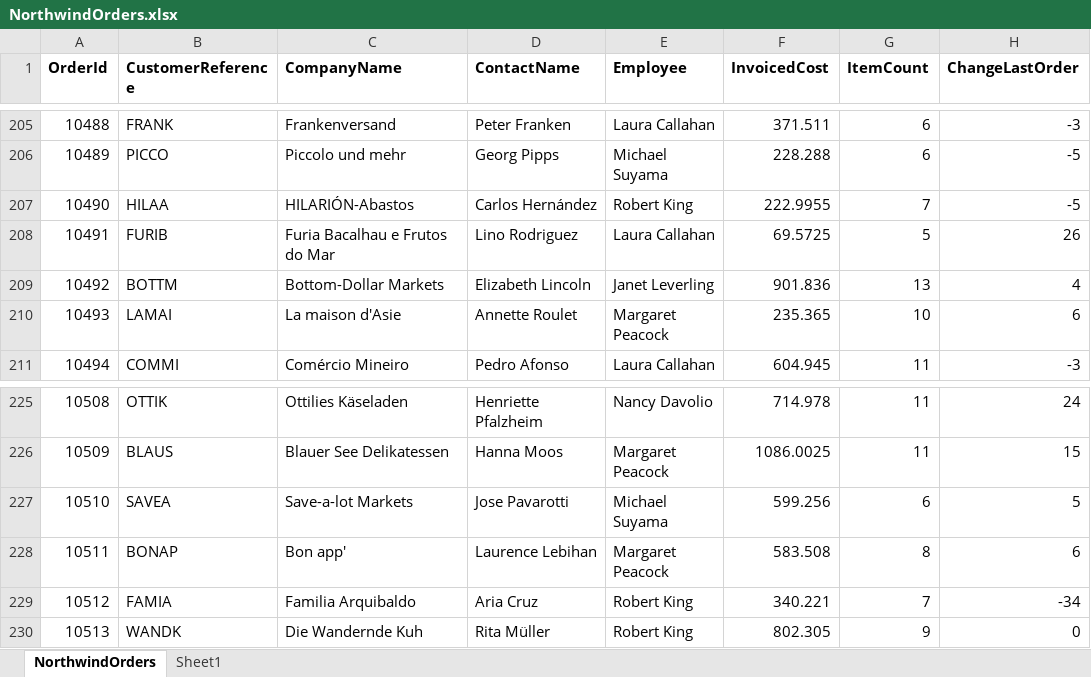
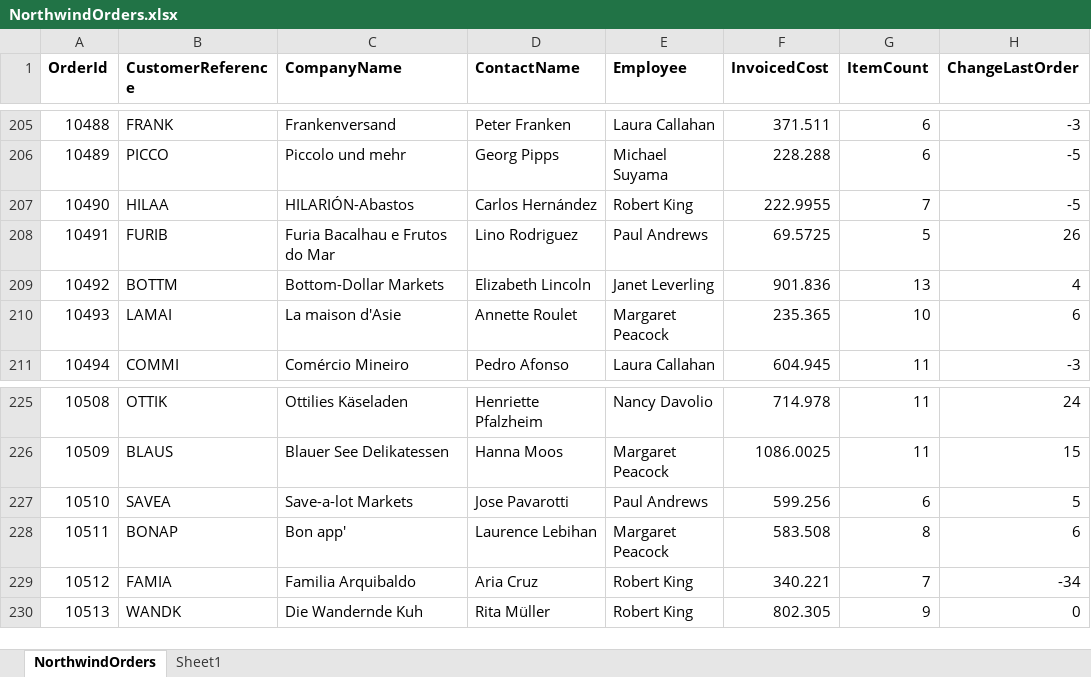
Before and after one commit to JonnyAdaptableTools/adaptableblotter-demo, an Excel workbook: DataSets/NorthwindOrders.xlsx, sheet NorthwindOrders, drawn as a sheet; only a part is shown, gaps mark what is left out; values as stored, in another font and other column widths than the file's, no borders; the diff covers the shown part only; the diff names each change by its address in the sheet, - before the commit and + after, or states it on an @@ line.

```diff
--- a/DataSets/NorthwindOrders.xlsx (sheet NorthwindOrders)
+++ b/DataSets/NorthwindOrders.xlsx (sheet NorthwindOrders)
-E208 (Employee): Laura Callahan
+E208 (Employee): Paul Andrews
-E227 (Employee): Michael Suyama
+E227 (Employee): Paul Andrews
```
Also changed, not shown: 5 edited cells elsewhere in this sheet, 4 other files.
